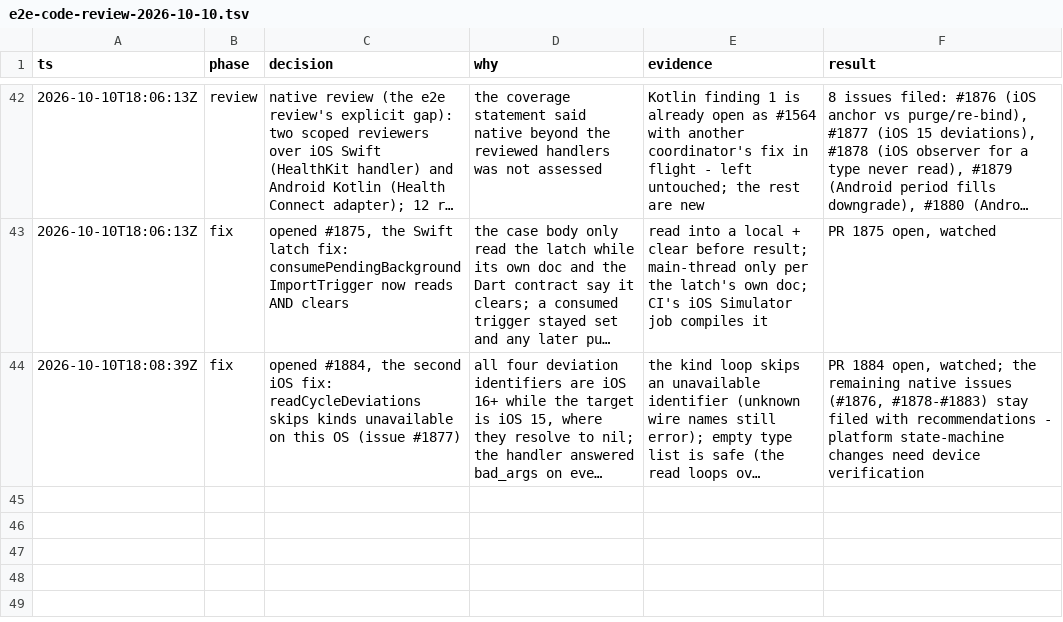
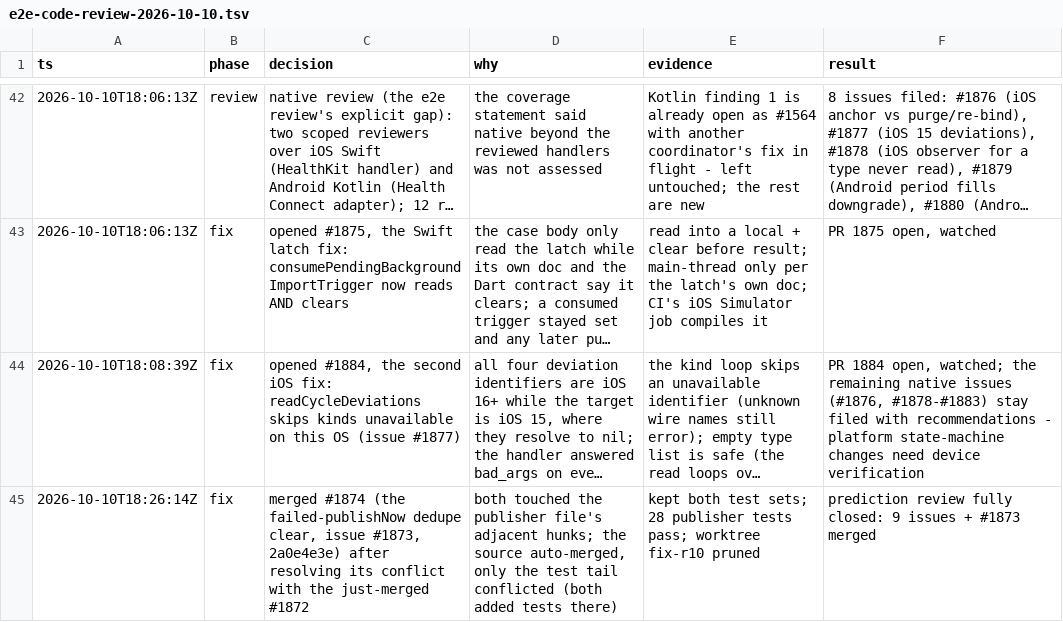
Before and after one commit to wjdavis5/lunarlog, a TSV file: .audit/e2e-code-review-2026-10-10.tsv, drawn as a sheet; only a part is shown, gaps mark what is left out; long unchanged cells end in …; the diff names each change by its address in the sheet, - before the commit and + after, or states it on an @@ line.

Commit message:
trail: #1874 merged, prediction review fully closed

```diff
--- a/.audit/e2e-code-review-2026-10-10.tsv
+++ b/.audit/e2e-code-review-2026-10-10.tsv
+row 45: 2026-10-10T18:26:14Z | fix | merged #1874 (the failed-publishNow dedupe clear, issue #1873, 2a0e4e3e) after resolving its conflict with the just-merged #1872 | both touched the publisher file's adjacent hunks; the source auto-merged, only the test tail conflicted (both added tests there) | kept both test sets; 28 publisher tests pass; worktree fix-r10 pruned | prediction review fully closed: 9 issues + #1873 merged
```
